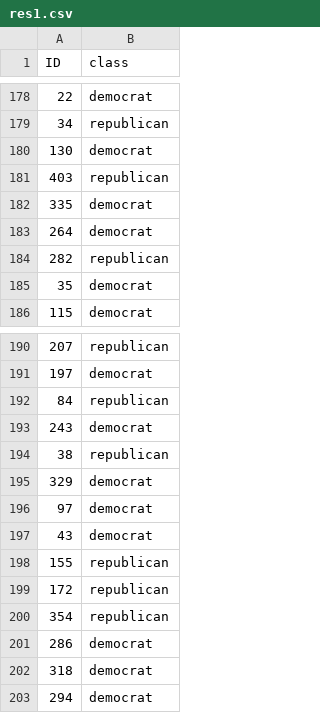
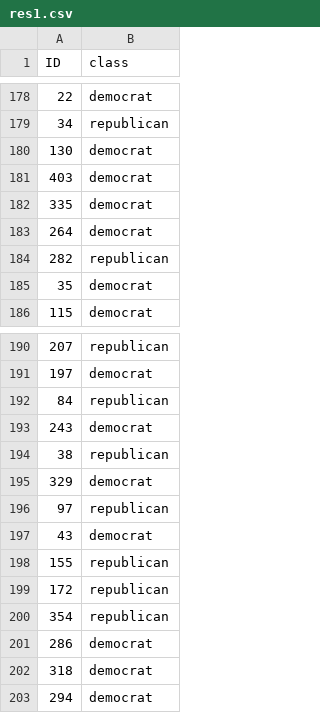
Before and after one commit to lazafi/male2019, a CSV file: src/res1.csv, drawn as a sheet; only a part is shown, gaps mark what is left out; the diff covers the shown part only.

```diff
--- a/src/res1.csv
+++ b/src/res1.csv
@@ -180,3 +180,3 @@ ID,class
 130,democrat
-403,republican
+403,democrat
 335,democrat
@@ -195,3 +195,3 @@ ID,class
 329,democrat
-97,democrat
+97,republican
 43,democrat
```
Also changed, not shown: 7 edited cells elsewhere in this file, 1 other file.
